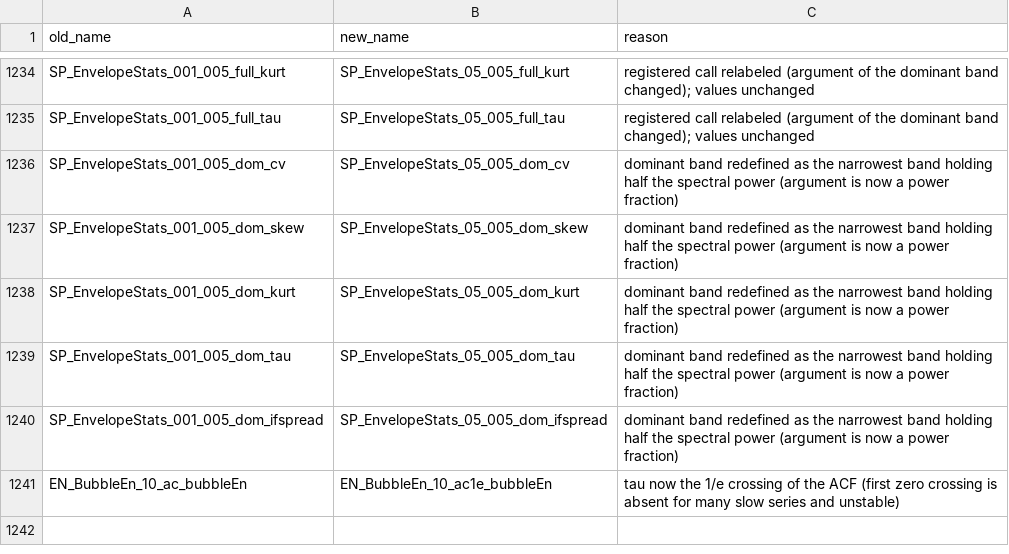
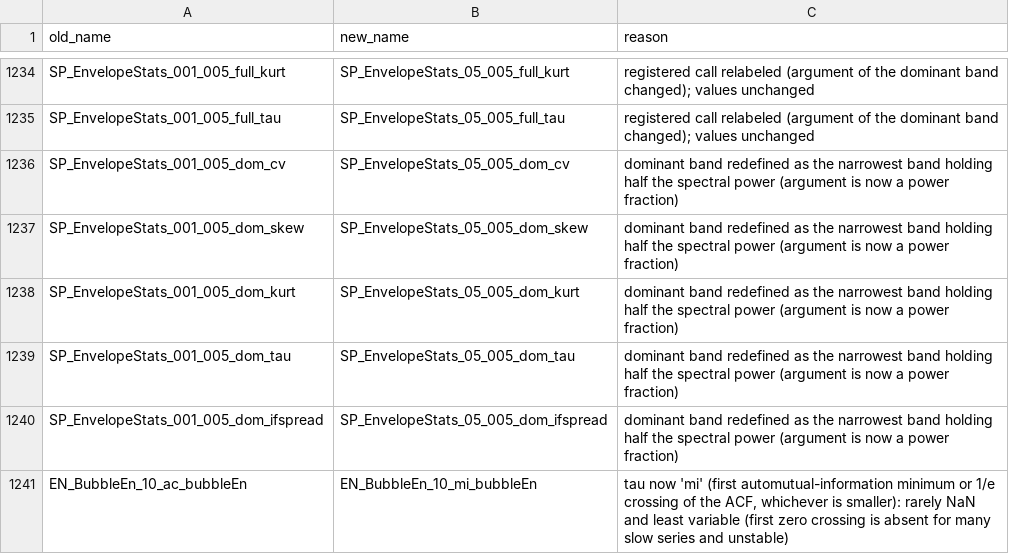
Before and after one commit to benfulcher/hctsa, a CSV file: FeatureSets/renamed_operations.csv, drawn as a sheet; only a part is shown, gaps mark what is left out.

```diff
--- a/FeatureSets/renamed_operations.csv
+++ b/FeatureSets/renamed_operations.csv
@@ -1240,2 +1240,2 @@ SP_EnvelopeStats_001_005_dom_tau,SP_EnvelopeStats_05_005_dom_tau,"dominant band
 SP_EnvelopeStats_001_005_dom_ifspread,SP_EnvelopeStats_05_005_dom_ifspread,"dominant band redefined as the narrowest band holding half the spectral power (argument is now a power fraction)"
-EN_BubbleEn_10_ac_bubbleEn,EN_BubbleEn_10_ac1e_bubbleEn,"tau now the 1/e crossing of the ACF (first zero crossing is absent for many slow series and unstable)"
+EN_BubbleEn_10_ac_bubbleEn,EN_BubbleEn_10_mi_bubbleEn,"tau now 'mi' (first automutual-information minimum or 1/e crossing of the ACF, whichever is smaller): rarely NaN and least variable (first zero crossing is absent for many slow series and unstable)"
```
Also changed, not shown: 3 other files.
